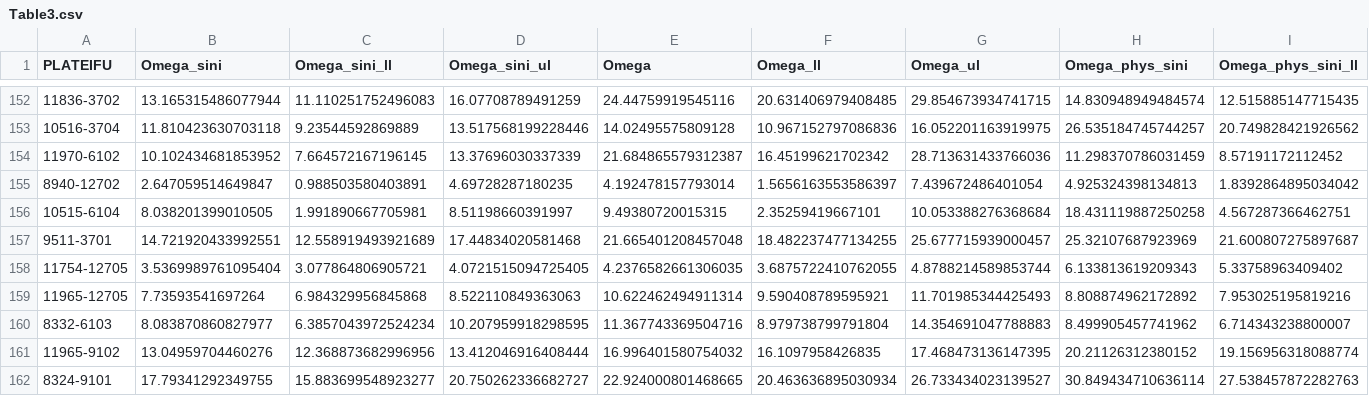
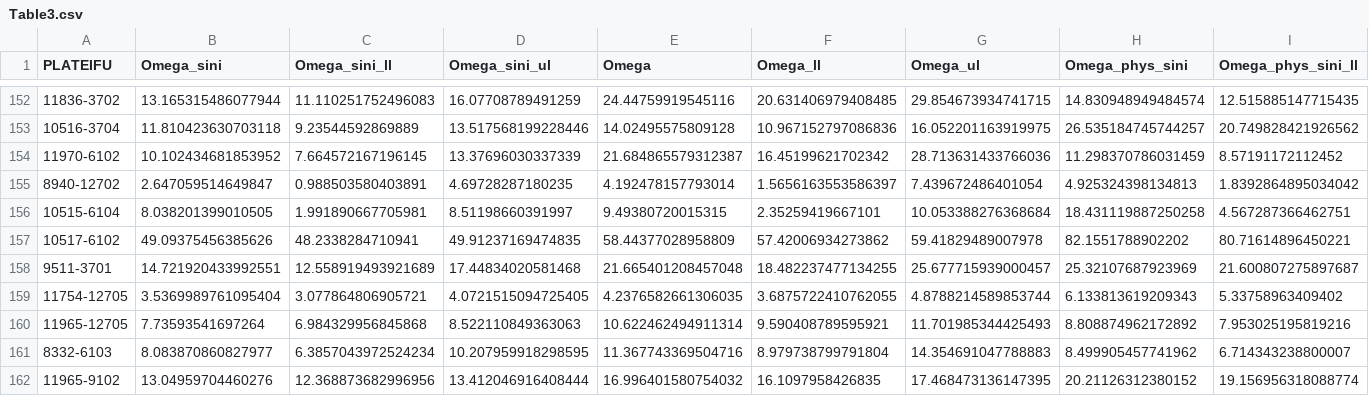
Before and after one commit to tobiasgeron/Tremaine_Weinberg, a CSV file: tables_geron2022/Table3.csv, drawn as a sheet; only a part is shown, gaps mark what is left out; the shorter side is filled out with more unchanged rows; rows hold the shown columns only; the diff names each change by its address in the sheet, - before the commit and + after, or states it on an @@ line.

Commit message:
Updated tables

```diff
--- a/tables_geron2022/Table3.csv
+++ b/tables_geron2022/Table3.csv
+row 157: 10517-6102 | 49.09375456385626 | 48.2338284710941 | 49.91237169474835 | 58.44377028958809 | 57.42006934273862 | 59.41829489007978 | 82.1551788902202 | 80.71614896450221
```
Also changed, not shown: tables_geron2022/Table1.csv.
